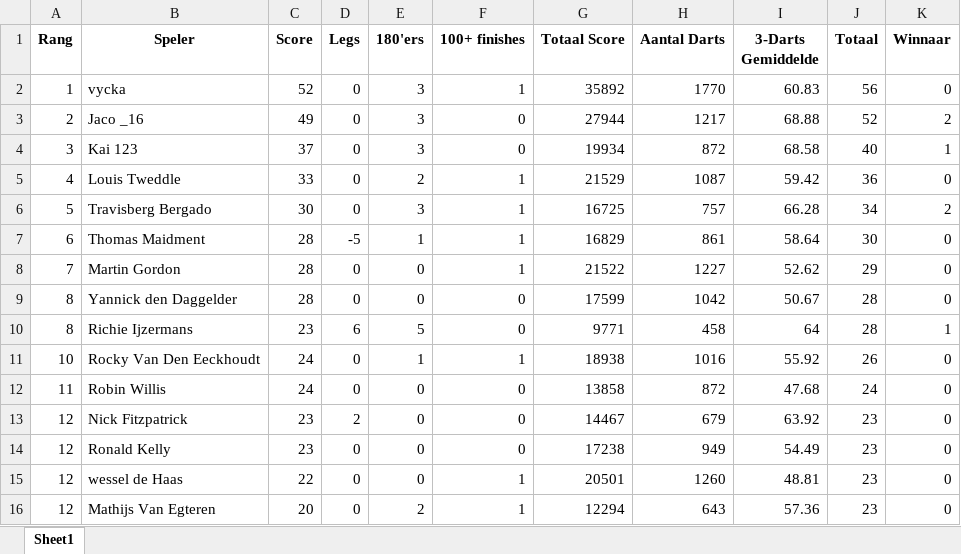
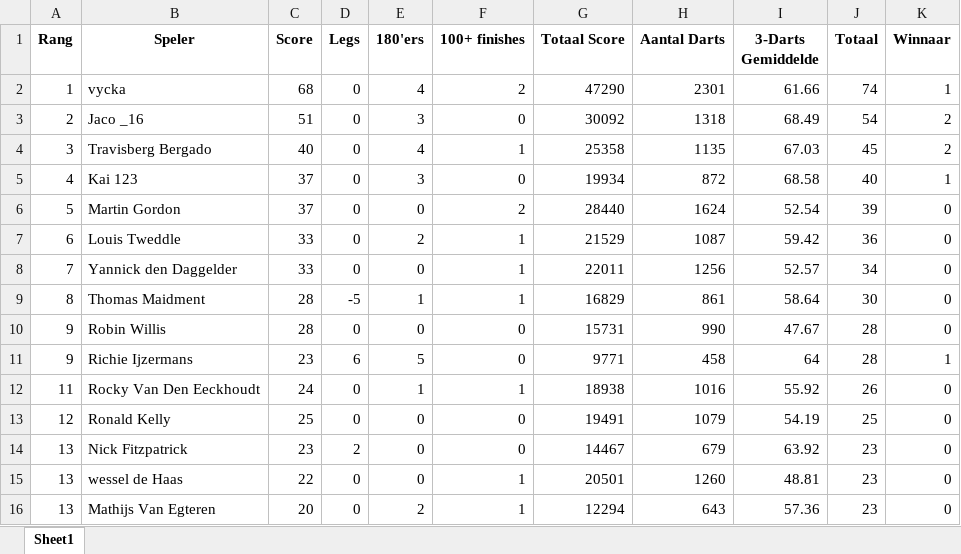
Before and after one commit to yannick-dartcounter/EAL-league, an Excel workbook: totaalstand_EAL1_EAL8.xlsx, sheet Sheet1, drawn as a sheet; only a part is shown; values as stored, in another font and other column widths than the file's, no borders; removed rows and columns are numbered as before the commit, all else as after; the diff covers the shown part only; the diff names each change by its address in the sheet, - before the commit and + after, or states it on an @@ line.

Commit message:
Add files via upload

```diff
--- a/totaalstand_EAL1_EAL8.xlsx (sheet Sheet1)
+++ b/totaalstand_EAL1_EAL8.xlsx (sheet Sheet1)
-C2 (Score): 52
+C2 (Score): 68
-E2 (180'ers): 3
+E2 (180'ers): 4
-F2 (100+ finishes): 1
+F2 (100+ finishes): 2
-G2 (Totaal Score): 35892
+G2 (Totaal Score): 47290
-H2 (Aantal Darts): 1770
+H2 (Aantal Darts): 2301
-I2 (3-Darts Gemiddelde): 60.83
+I2 (3-Darts Gemiddelde): 61.66
-J2 (Totaal): 56
+J2 (Totaal): 74
-K2 (Winnaar): 0
+K2 (Winnaar): 1
-C3 (Score): 49
+C3 (Score): 51
-G3 (Totaal Score): 27944
+G3 (Totaal Score): 30092
-H3 (Aantal Darts): 1217
+H3 (Aantal Darts): 1318
-I3 (3-Darts Gemiddelde): 68.88
+I3 (3-Darts Gemiddelde): 68.49
-J3 (Totaal): 52
+J3 (Totaal): 54
+row 4: 3 | Travisberg Bergado | 40 | 0 | 4 | 1 | 25358 | 1135 | 67.03 | 45 | 2
-A5 (Rang): 3
+A5 (Rang): 4
+row 6: 5 | Martin Gordon | 37 | 0 | 0 | 2 | 28440 | 1624 | 52.54 | 39 | 0
-A7 (Rang): 4
+A7 (Rang): 6
-row 6: 5 | Travisberg Bergado | 30 | 0 | 3 | 1 | 16725 | 757 | 66.28 | 34 | 2
+row 8: 7 | Yannick den Daggelder | 33 | 0 | 0 | 1 | 22011 | 1256 | 52.57 | 34 | 0
-A9 (Rang): 6
+A9 (Rang): 8
-row 8: 7 | Martin Gordon | 28 | 0 | 0 | 1 | 21522 | 1227 | 52.62 | 29 | 0
-A10:A11 (Rang): 8
+A10:A11 (Rang): 9
-B10 (Speler): Yannick den Daggelder
+B10 (Speler): Robin Willis
-G10 (Totaal Score): 17599
+G10 (Totaal Score): 15731
-H10 (Aantal Darts): 1042
+H10 (Aantal Darts): 990
-I10 (3-Darts Gemiddelde): 50.67
+I10 (3-Darts Gemiddelde): 47.67
-A12 (Rang): 10
+A12 (Rang): 11
-row 12: 11 | Robin Willis | 24 | 0 | 0 | 0 | 13858 | 872 | 47.68 | 24 | 0
+row 13: 12 | Ronald Kelly | 25 | 0 | 0 | 0 | 19491 | 1079 | 54.19 | 25 | 0
-A14 (Rang): 12
+A14 (Rang): 13
-row 14: 12 | Ronald Kelly | 23 | 0 | 0 | 0 | 17238 | 949 | 54.49 | 23 | 0
-A15:A16 (Rang): 12
+A15:A16 (Rang): 13
```
Also changed, not shown: 5 added rows, 3 removed rows and 56 edited cells elsewhere in this sheet.
